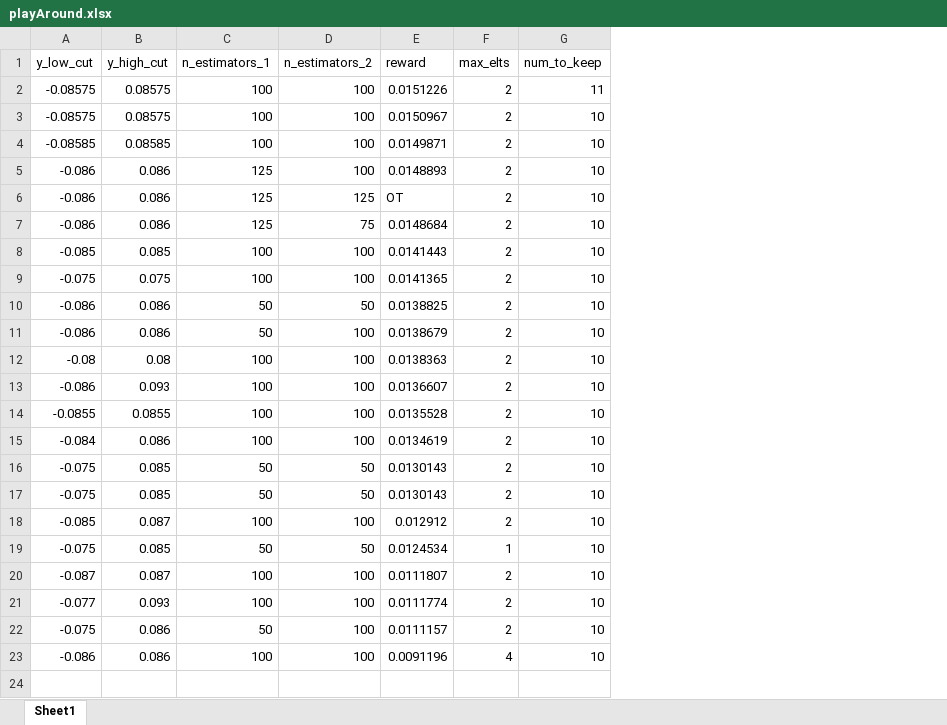
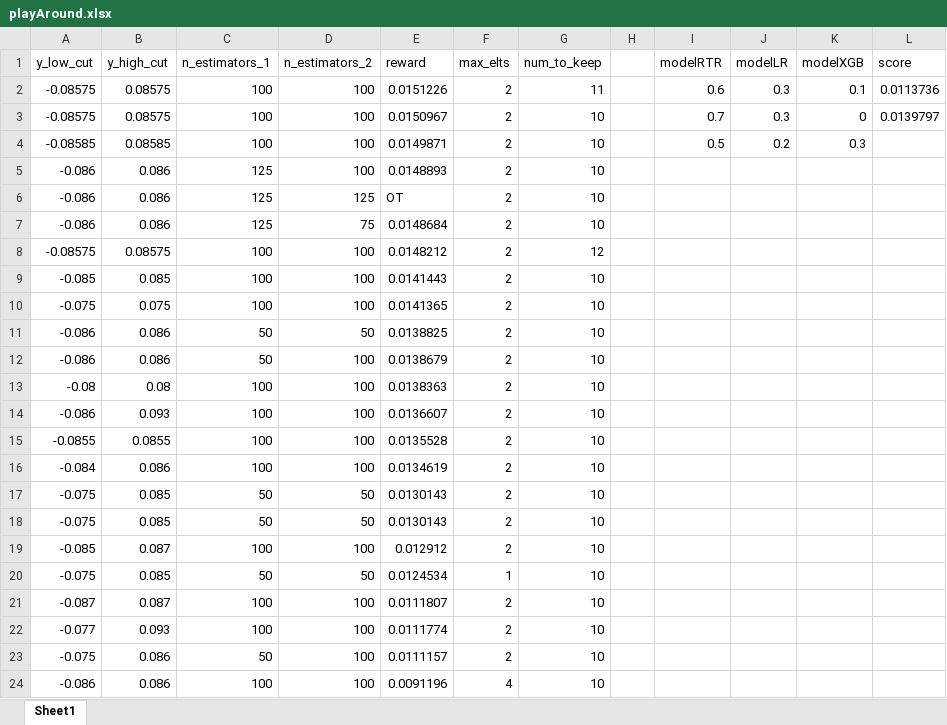
Before and after one commit to JCreeks/twoSigmaFinancialChallenge, an Excel workbook: Models/playAround.xlsx, sheet Sheet1, drawn as a sheet; values as stored, in another font and other column widths than the file's, no borders; the diff names each change by its address in the sheet, - before the commit and + after, or states it on an @@ line.

Commit message:
Add files via upload

```diff
--- a/Models/playAround.xlsx (sheet Sheet1)
+++ b/Models/playAround.xlsx (sheet Sheet1)
+column H, empty
+column I (modelRTR), rows 2-4: 0.6 | 0.7 | 0.5
+column J (modelLR), rows 2-4: 0.3 | 0.3 | 0.2
+column K (modelXGB), rows 2-4: 0.1 | 0 | 0.3
+column L (score), rows 2-3: 0.0113736 | 0.0139797
+row 8: -0.08575 | 0.08575 | 100 | 100 | 0.0148212 | 2 | 12
```
